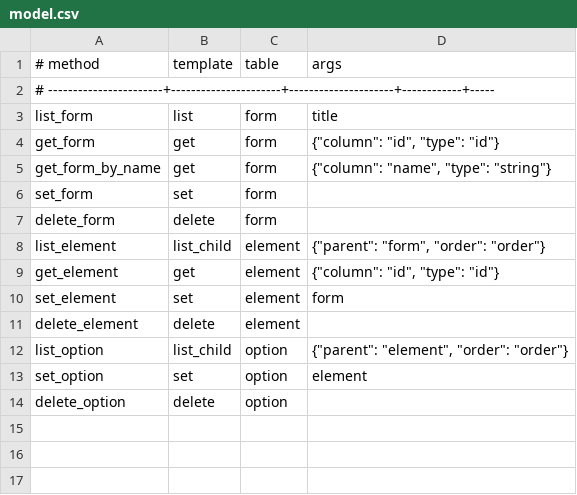
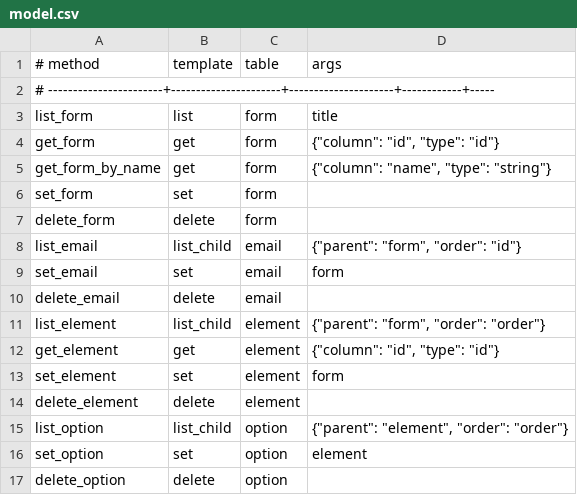
Before and after one commit to projazzka/jazzy-forms-dev, a CSV file: gen/src/model.csv, drawn as a sheet; the diff names each change by its address in the sheet, - before the commit and + after, or states it on an @@ line.

Commit message:
DB/model changes for email

```diff
--- a/gen/src/model.csv
+++ b/gen/src/model.csv
+row 8: list_email | list_child | email | {"parent": "form", "order": "id"}
+row 9: set_email | set | email | form
+row 10: delete_email | delete | email
```
Also changed, not shown: 1 other file.
